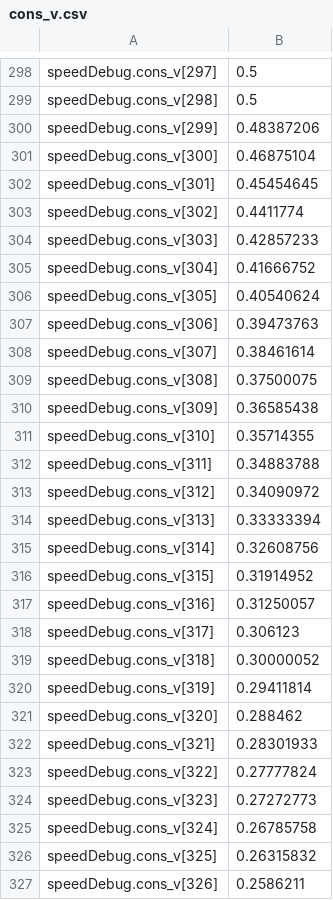
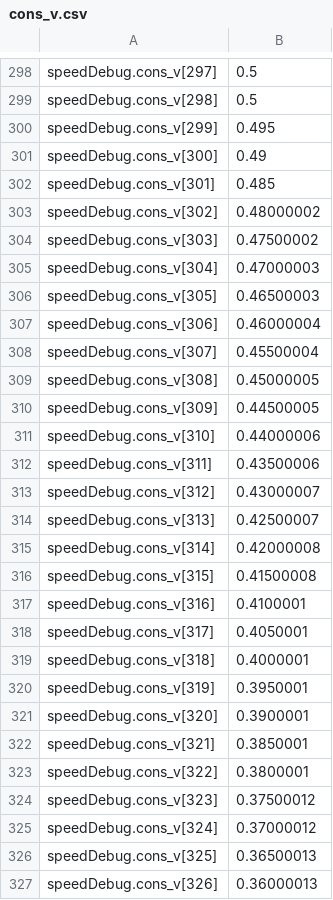
Before and after one commit to 7Robot/EUR_2014_asserv, a CSV file: EUR_2014_asserv.X/cons_v.csv, drawn as a sheet; only a part is shown, gaps mark what is left out; the diff covers the shown part only.

```diff
--- a/EUR_2014_asserv.X/cons_v.csv
+++ b/EUR_2014_asserv.X/cons_v.csv
@@ -299,29 +299,29 @@ speedDebug.cons_v[297], 0.5,
 speedDebug.cons_v[298], 0.5,
-speedDebug.cons_v[299], 0.48387206,
-speedDebug.cons_v[300], 0.46875104,
-speedDebug.cons_v[301], 0.45454645,
-speedDebug.cons_v[302], 0.4411774,
-speedDebug.cons_v[303], 0.42857233,
-speedDebug.cons_v[304], 0.41666752,
-speedDebug.cons_v[305], 0.40540624,
-speedDebug.cons_v[306], 0.39473763,
-speedDebug.cons_v[307], 0.38461614,
-speedDebug.cons_v[308], 0.37500075,
-speedDebug.cons_v[309], 0.36585438,
-speedDebug.cons_v[310], 0.35714355,
-speedDebug.cons_v[311], 0.34883788,
-speedDebug.cons_v[312], 0.34090972,
-speedDebug.cons_v[313], 0.33333394,
-speedDebug.cons_v[314], 0.32608756,
-speedDebug.cons_v[315], 0.31914952,
-speedDebug.cons_v[316], 0.31250057,
-speedDebug.cons_v[317], 0.306123,
-speedDebug.cons_v[318], 0.30000052,
-speedDebug.cons_v[319], 0.29411814,
-speedDebug.cons_v[320], 0.288462,
-speedDebug.cons_v[321], 0.28301933,
-speedDebug.cons_v[322], 0.27777824,
-speedDebug.cons_v[323], 0.27272773,
-speedDebug.cons_v[324], 0.26785758,
-speedDebug.cons_v[325], 0.26315832,
-speedDebug.cons_v[326], 0.2586211,
+speedDebug.cons_v[299], 0.495,
+speedDebug.cons_v[300], 0.49,
+speedDebug.cons_v[301], 0.485,
+speedDebug.cons_v[302], 0.48000002,
+speedDebug.cons_v[303], 0.47500002,
+speedDebug.cons_v[304], 0.47000003,
+speedDebug.cons_v[305], 0.46500003,
+speedDebug.cons_v[306], 0.46000004,
+speedDebug.cons_v[307], 0.45500004,
+speedDebug.cons_v[308], 0.45000005,
+speedDebug.cons_v[309], 0.44500005,
+speedDebug.cons_v[310], 0.44000006,
+speedDebug.cons_v[311], 0.43500006,
+speedDebug.cons_v[312], 0.43000007,
+speedDebug.cons_v[313], 0.42500007,
+speedDebug.cons_v[314], 0.42000008,
+speedDebug.cons_v[315], 0.41500008,
+speedDebug.cons_v[316], 0.4100001,
+speedDebug.cons_v[317], 0.4050001,
+speedDebug.cons_v[318], 0.4000001,
+speedDebug.cons_v[319], 0.3950001,
+speedDebug.cons_v[320], 0.3900001,
+speedDebug.cons_v[321], 0.3850001,
+speedDebug.cons_v[322], 0.3800001,
+speedDebug.cons_v[323], 0.37500012,
+speedDebug.cons_v[324], 0.37000012,
+speedDebug.cons_v[325], 0.36500013,
+speedDebug.cons_v[326], 0.36000013,
```
Also changed, not shown: 42 edited cells elsewhere in this file, EUR_2014_asserv.X/v.csv, EUR_2014_asserv.X/vt.csv, 2 other files.
